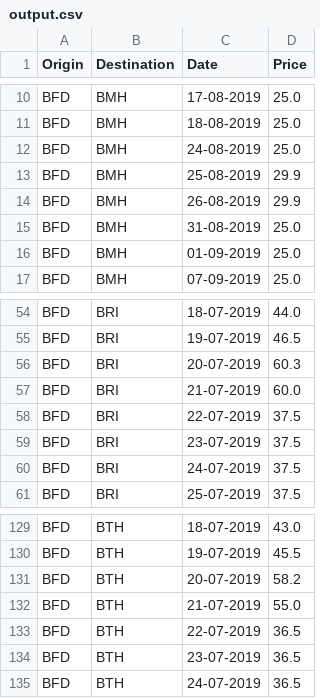
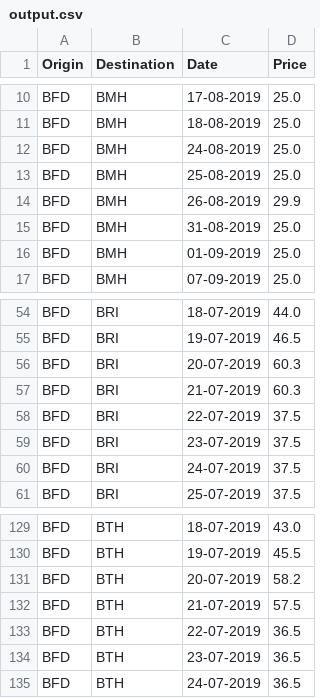
Before and after one commit to nsal/ntrain, a CSV file: output.csv, drawn as a sheet; only a part is shown, gaps mark what is left out.

Commit message:
output files update

```diff
--- a/output.csv
+++ b/output.csv
@@ -12,3 +12,3 @@ BFD,BMH,18-08-2019,25.0
 BFD,BMH,24-08-2019,25.0
-BFD,BMH,25-08-2019,29.9
+BFD,BMH,25-08-2019,25.0
 BFD,BMH,26-08-2019,29.9
@@ -56,3 +56,3 @@ BFD,BRI,19-07-2019,46.5
 BFD,BRI,20-07-2019,60.3
-BFD,BRI,21-07-2019,60.0
+BFD,BRI,21-07-2019,60.3
 BFD,BRI,22-07-2019,37.5
@@ -131,3 +131,3 @@ BFD,BTH,19-07-2019,45.5
 BFD,BTH,20-07-2019,58.2
-BFD,BTH,21-07-2019,55.0
+BFD,BTH,21-07-2019,57.5
 BFD,BTH,22-07-2019,36.5
```
Also changed, not shown: output2.csv.
